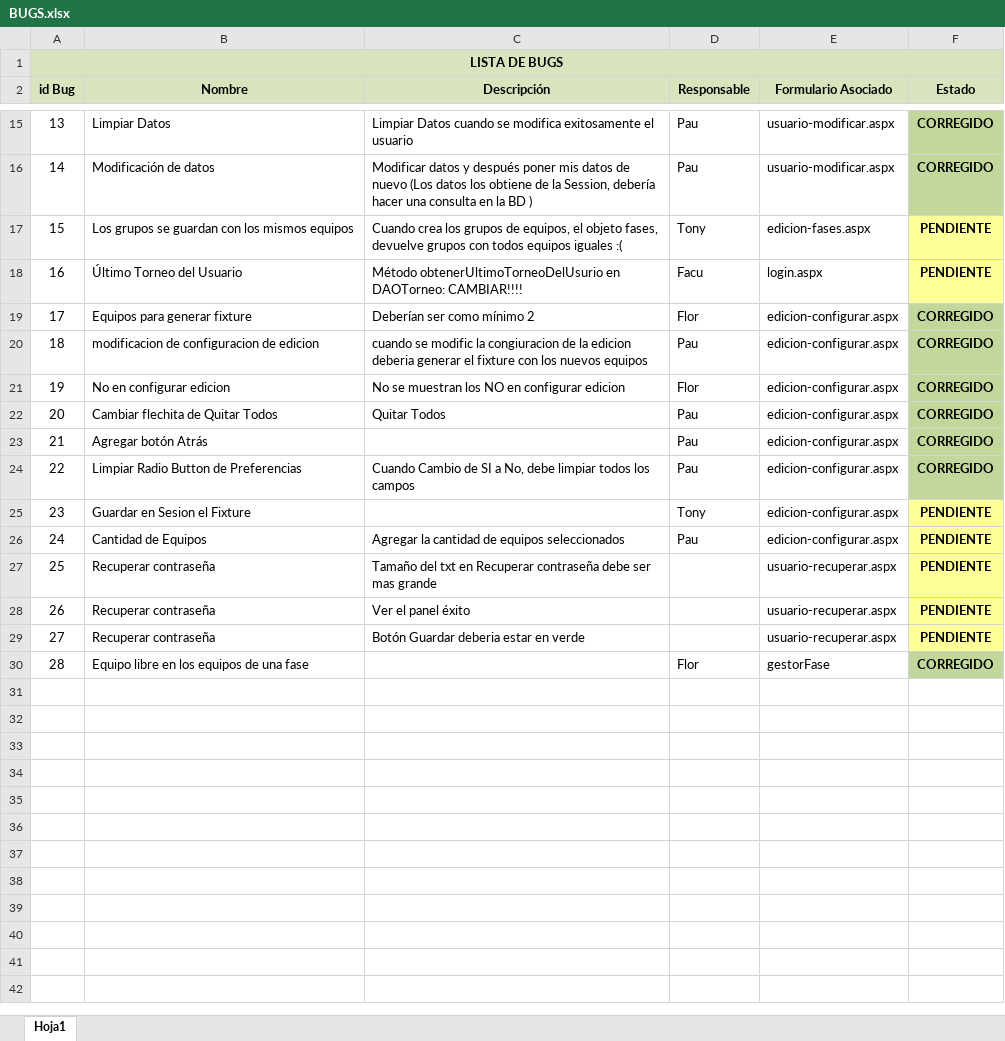
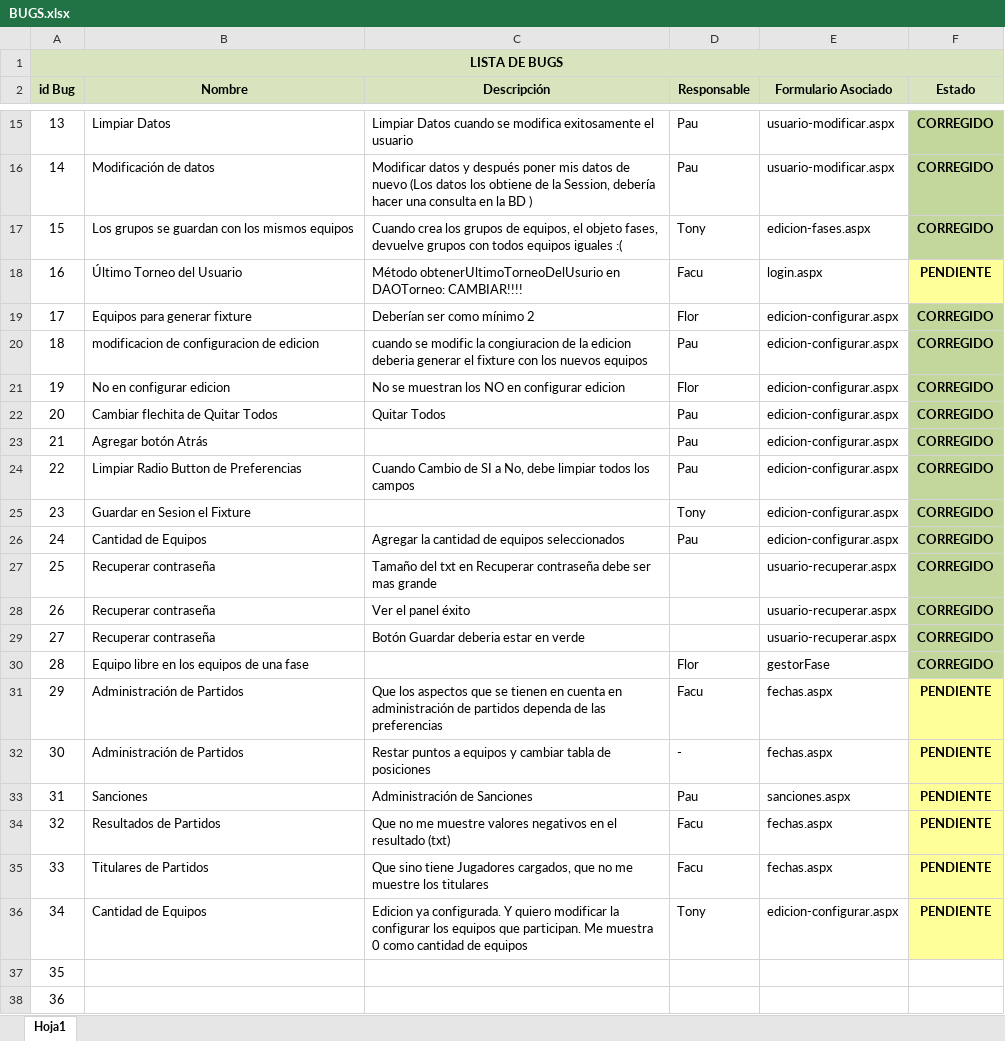
Before and after one commit to fallemand/quegolazo, an Excel workbook: Documentacion/Testing/BUGS.xlsx, sheet Hoja1, drawn as a sheet; only a part is shown, gaps mark what is left out; values as stored, in another font and other column widths than the file's, no borders; the diff names each change by its address in the sheet, - before the commit and + after, or states it on an @@ line.

Commit message:
- Actualización de Lista de Bugs

```diff
--- a/Documentacion/Testing/BUGS.xlsx (sheet Hoja1)
+++ b/Documentacion/Testing/BUGS.xlsx (sheet Hoja1)
-F17 (Estado): PENDIENTE
+F17 (Estado): CORREGIDO
-F17 fill: #FFFF99
+F17 fill: #C3D69B
-F25:F29 (Estado): PENDIENTE
+F25:F29 (Estado): CORREGIDO
-F25:F29 fill: #FFFF99
+F25:F29 fill: #C3D69B
+row 31: 29 | Administración de Partidos | Que los aspectos que se tienen en cuenta en administración de partidos dependa de las preferencias | Facu | fechas.aspx | PENDIENTE
+row 32: 30 | Administración de Partidos | Restar puntos a equipos y cambiar tabla de posiciones | - | fechas.aspx | PENDIENTE
+row 33: 31 | Sanciones | Administración de Sanciones | Pau | sanciones.aspx | PENDIENTE
+row 34: 32 | Resultados de Partidos | Que no me muestre valores negativos en el resultado (txt) | Facu | fechas.aspx | PENDIENTE
+row 35: 33 | Titulares de Partidos | Que sino tiene Jugadores cargados, que no me muestre los titulares | Facu | fechas.aspx | PENDIENTE
+row 36: 34 | Cantidad de Equipos | Edicion ya configurada. Y quiero modificar la configurar los equipos que participan. Me muestra 0 como cantidad de equipos | Tony | edicion-configurar.aspx | PENDIENTE
+row 37: 35
+row 38: 36
```
